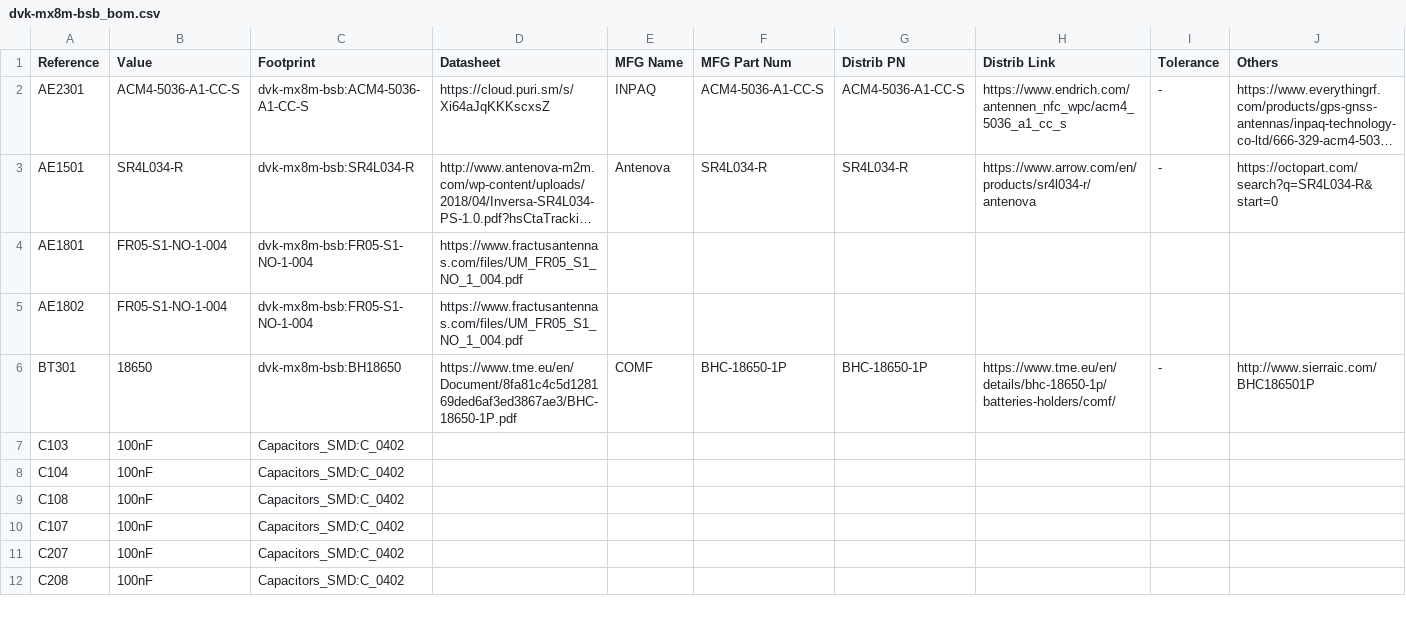
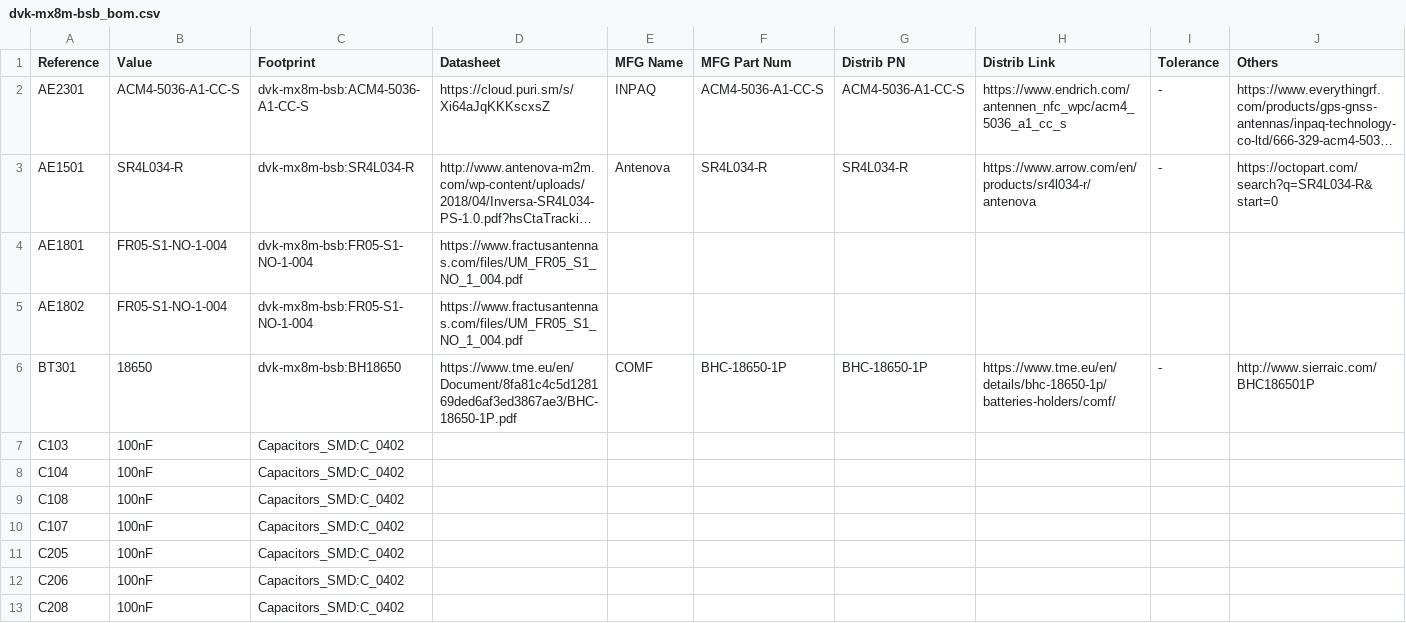
Before and after one commit to gralco/dvk-mx8m-bsb, a CSV file: BoM/dvk-mx8m-bsb_bom.csv, drawn as a sheet; only a part is shown; long unchanged cells end in …; the diff covers the shown part only.

```diff
--- a/BoM/dvk-mx8m-bsb_bom.csv
+++ b/BoM/dvk-mx8m-bsb_bom.csv
@@ -10,3 +10,4 @@ C108,100nF,Capacitors_SMD:C_0402,,,,,,,
 C107,100nF,Capacitors_SMD:C_0402,,,,,,,
-C207,100nF,Capacitors_SMD:C_0402,,,,,,,
+C205,100nF,Capacitors_SMD:C_0402,,,,,,,
+C206,100nF,Capacitors_SMD:C_0402,,,,,,,
 C208,100nF,Capacitors_SMD:C_0402,,,,,,,
```
Also changed, not shown: 7 added rows, 5 removed rows and 22 edited cells elsewhere in this file, 28 other files.
